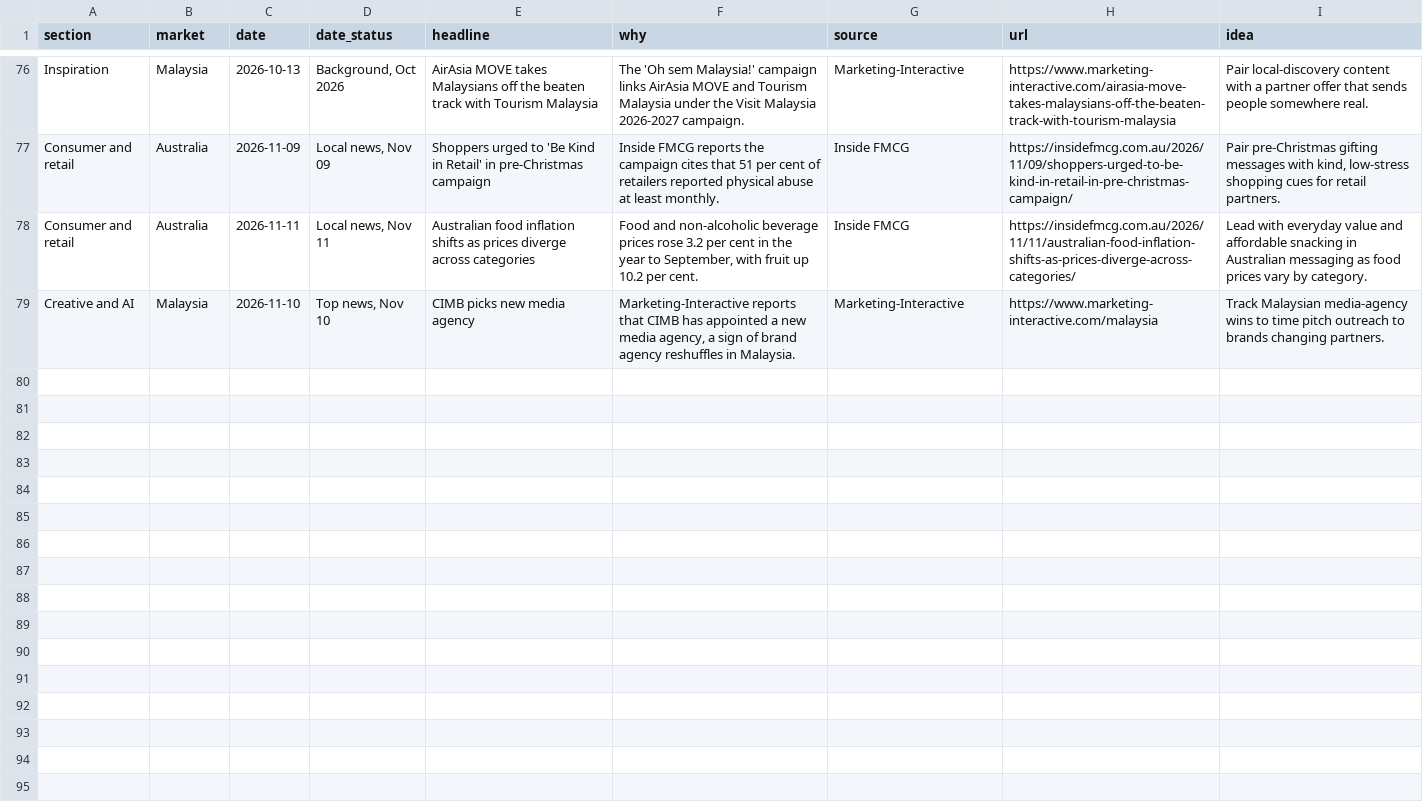
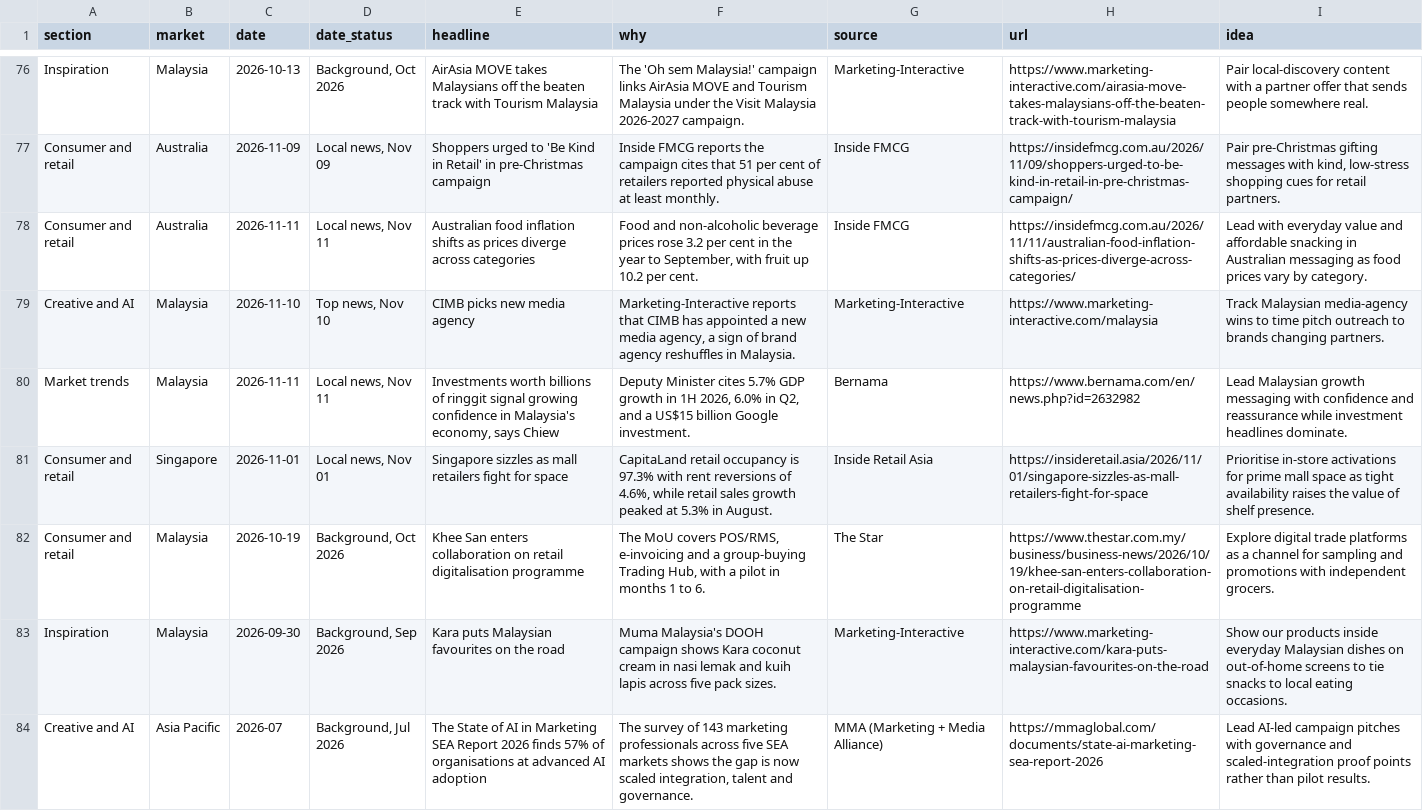
Before and after one commit to DSMNDh/Daily_Brief, a CSV file: data/briefing.csv, drawn as a sheet; only a part is shown, gaps mark what is left out; the diff names each change by its address in the sheet, - before the commit and + after, or states it on an @@ line.

```diff
--- a/data/briefing.csv
+++ b/data/briefing.csv
+row 80: Market trends | Malaysia | 2026-11-11 | Local news, Nov 11 | Investments worth billions of ringgit signal growing confidence in Malaysia's economy, says Chiew | Deputy Minister cites 5.7% GDP growth in 1H 2026, 6.0% in Q2, and a US$15 billion Google investment. | Bernama | https://www.bernama.com/en/news.php?id=2632982 | Lead Malaysian growth messaging with confidence and reassurance while investment headlines dominate.
+row 81: Consumer and retail | Singapore | 2026-11-01 | Local news, Nov 01 | Singapore sizzles as mall retailers fight for space | CapitaLand retail occupancy is 97.3% with rent reversions of 4.6%, while retail sales growth peaked at 5.3% in August. | Inside Retail Asia | https://insideretail.asia/2026/11/01/singapore-sizzles-as-mall-retailers-fight-for-space | Prioritise in-store activations for prime mall space as tight availability raises the value of shelf presence.
+row 82: Consumer and retail | Malaysia | 2026-10-19 | Background, Oct 2026 | Khee San enters collaboration on retail digitalisation programme | The MoU covers POS/RMS, e-invoicing and a group-buying Trading Hub, with a pilot in months 1 to 6. | The Star | https://www.thestar.com.my/business/business-news/2026/10/19/khee-san-enters-collaboration-on-retail-digitalisation-programme | Explore digital trade platforms as a channel for sampling and promotions with independent grocers.
+row 83: Inspiration | Malaysia | 2026-09-30 | Background, Sep 2026 | Kara puts Malaysian favourites on the road | Muma Malaysia's DOOH campaign shows Kara coconut cream in nasi lemak and kuih lapis across five pack sizes. | Marketing-Interactive | https://www.marketing-interactive.com/kara-puts-malaysian-favourites-on-the-road | Show our products inside everyday Malaysian dishes on out-of-home screens to tie snacks to local eating occasions.
+row 84: Creative and AI | Asia Pacific | 2026-07 | Background, Jul 2026 | The State of AI in Marketing SEA Report 2026 finds 57% of organisations at advanced AI adoption | The survey of 143 marketing professionals across five SEA markets shows the gap is now scaled integration, talent and governance. | MMA (Marketing + Media Alliance) | https://mmaglobal.com/documents/state-ai-marketing-sea-report-2026 | Lead AI-led campaign pitches with governance and scaled-integration proof points rather than pilot results.
```
Also changed, not shown: 1 other file.
